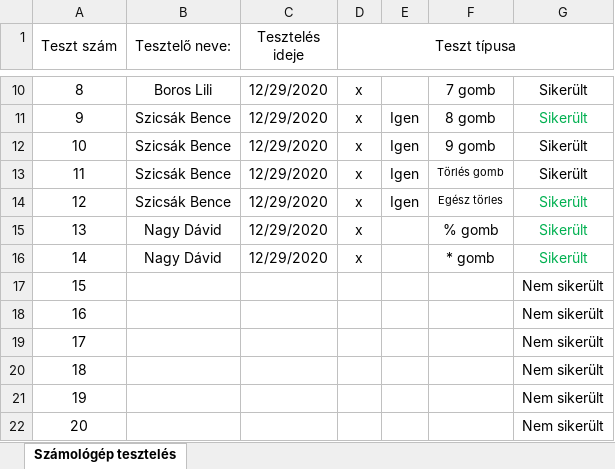
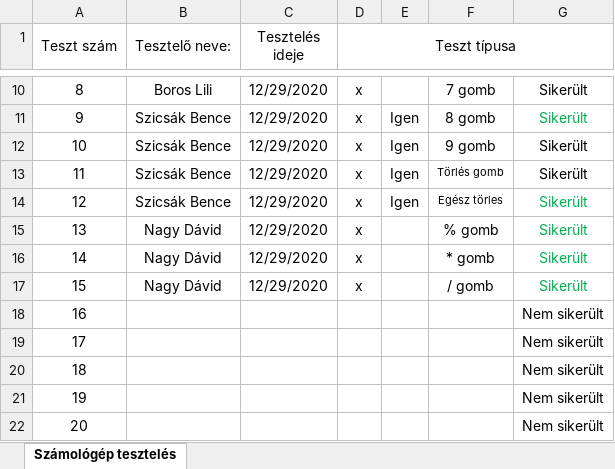
Before and after one commit to kicsikoko/RFT_project, an Excel workbook: Dokumentáció/Tesztbeosztás táblázat.xlsx, sheet Számológép tesztelés, drawn as a sheet; only a part is shown, gaps mark what is left out; values as stored, in another font and other column widths than the file's, no borders; conditional formats not drawn; the diff names each change by its address in the sheet, - before the commit and + after, or states it on an @@ line.

Commit message:
teszt / gomb

```diff
--- a/Dokumentáció/Tesztbeosztás táblázat.xlsx (sheet Számológép tesztelés)
+++ b/Dokumentáció/Tesztbeosztás táblázat.xlsx (sheet Számológép tesztelés)
-B17 (Tesztelő neve:): (empty)
+B17 (Tesztelő neve:): Nagy Dávid
-C17 (Tesztelés ideje): (empty)
+C17 (Tesztelés ideje): 12/29/2020
-D17 (Teszt típusa): (empty)
+D17 (Teszt típusa): x
-F17: (empty)
+F17: / gomb
-G17: Nem sikerült
+G17: Sikerült
-G17 text colour: black
+G17 text colour: #00B050
```
